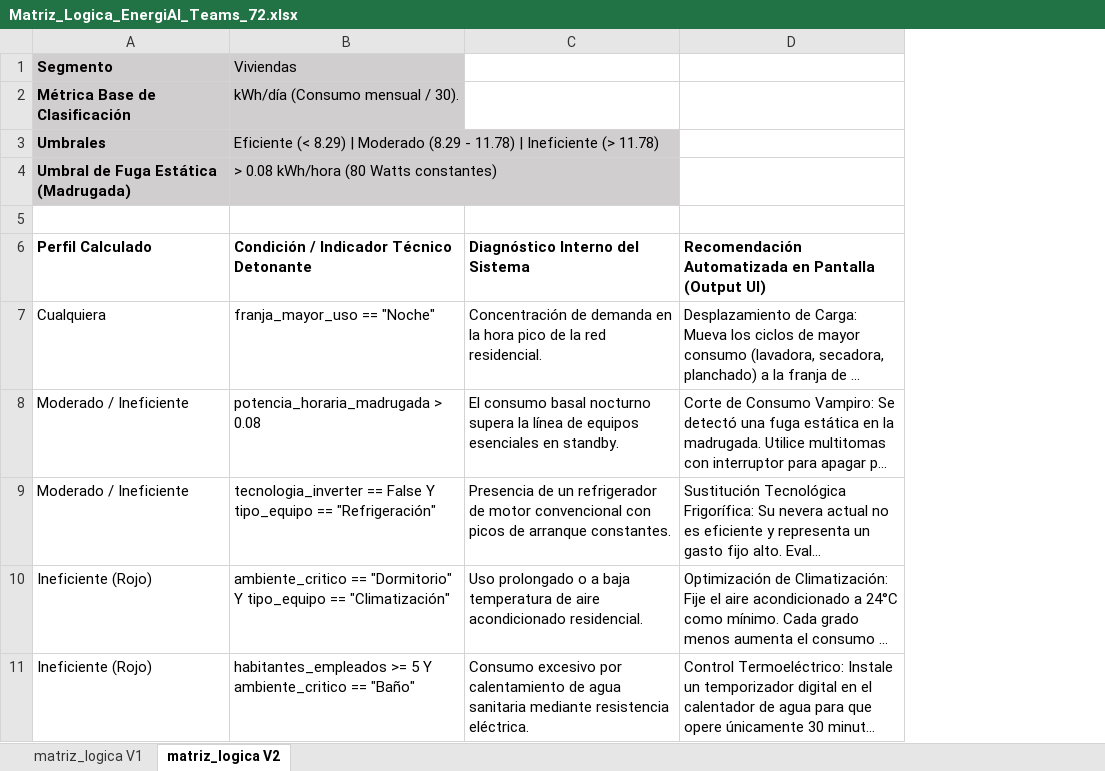
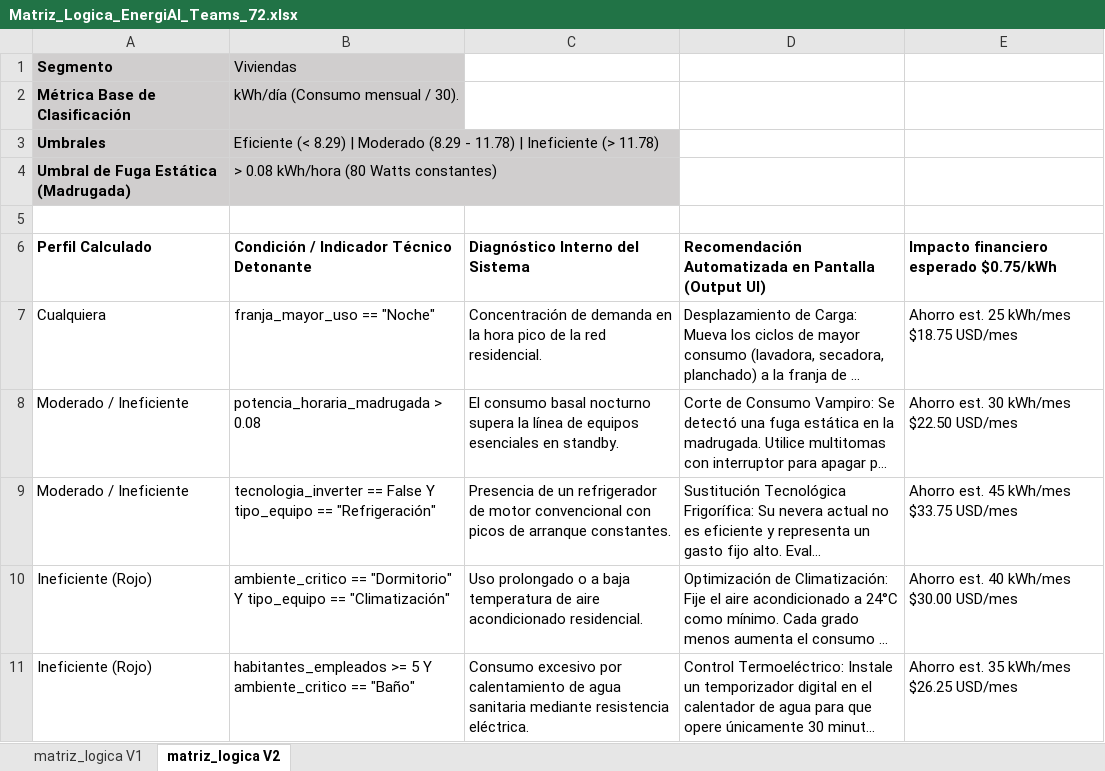
Before and after one commit to No-Country-simulation/G9-LATAM-Team-72-EnergiAI, an Excel workbook: Matriz_Logica_EnergiAI_Teams_72.xlsx, sheet matriz_logica V2, drawn as a sheet; only a part is shown; long unchanged cells end in …; values as stored, in another font and other column widths than the file's, no borders; the diff names each change by its address in the sheet, - before the commit and + after, or states it on an @@ line.

Commit message:
Matriz Logica V2
Se actualizan reglas de negocio de acuerdo a ajuste de dataset sintetico y se incluye logica financiera (0.75)

```diff
--- a/Matriz_Logica_EnergiAI_Teams_72.xlsx (sheet matriz_logica V2)
+++ b/Matriz_Logica_EnergiAI_Teams_72.xlsx (sheet matriz_logica V2)
+column E, rows 6-11: Impacto financiero esperado $0.75/kWh | Ahorro est. 25 kWh/mes $18.75 USD/mes | Ahorro est. 30 kWh/mes $22.50 USD/mes | Ahorro est. 45 kWh/mes $33.75 USD/mes | Ahorro est. 40 kWh/mes $30.00 USD/mes | Ahorro est. 35 kWh/mes $26.25 USD/mes
```
